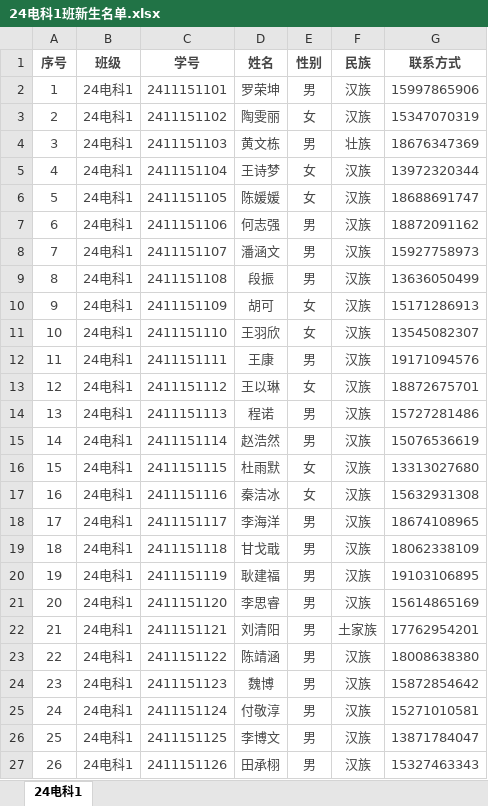
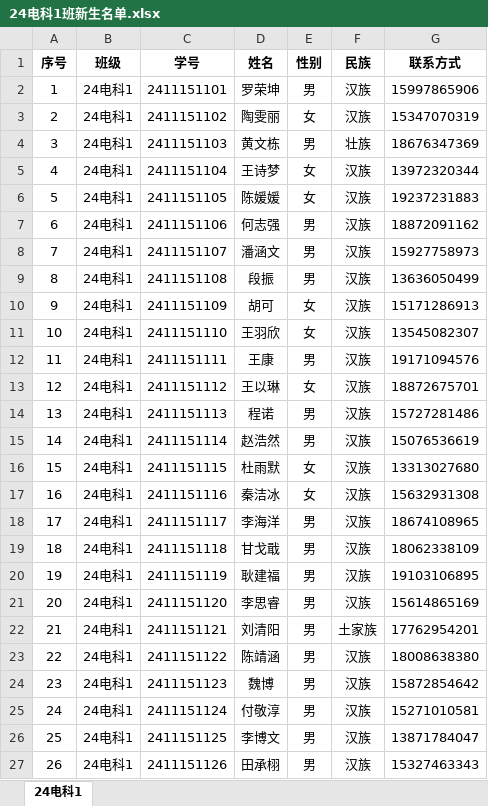
Before and after one commit to WXVaaHVvaGFuZw/24EST1, an Excel workbook: Files/24电科1班新生名单.xlsx, sheet 24电科1, drawn as a sheet; only a part is shown; values as stored, in another font and other column widths than the file's, no borders; the diff covers the shown part only; the diff names each change by its address in the sheet, - before the commit and + after, or states it on an @@ line.

```diff
--- a/Files/24电科1班新生名单.xlsx (sheet 24电科1)
+++ b/Files/24电科1班新生名单.xlsx (sheet 24电科1)
-A1:G27 text colour: #464646
+A1:G27 text colour: black
-G6 (联系方式): 18688691747
+G6 (联系方式): 19237231883
```
Also changed, not shown: cell formats elsewhere in this sheet, 5 other files.
